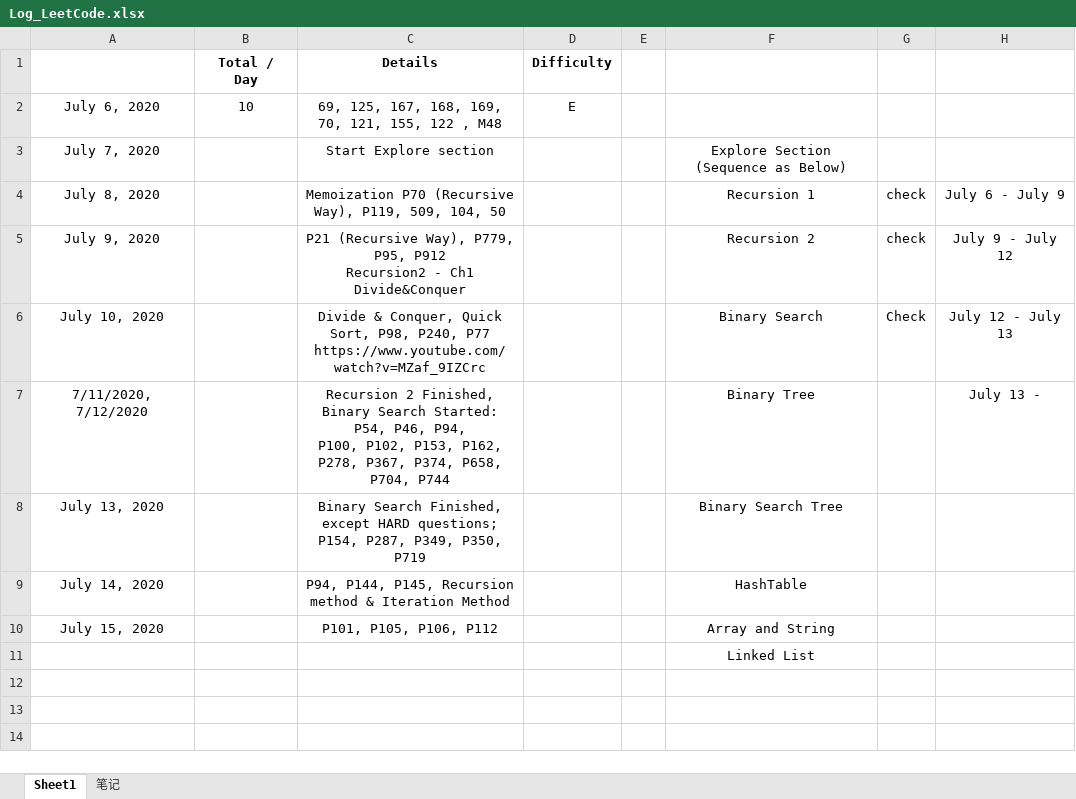
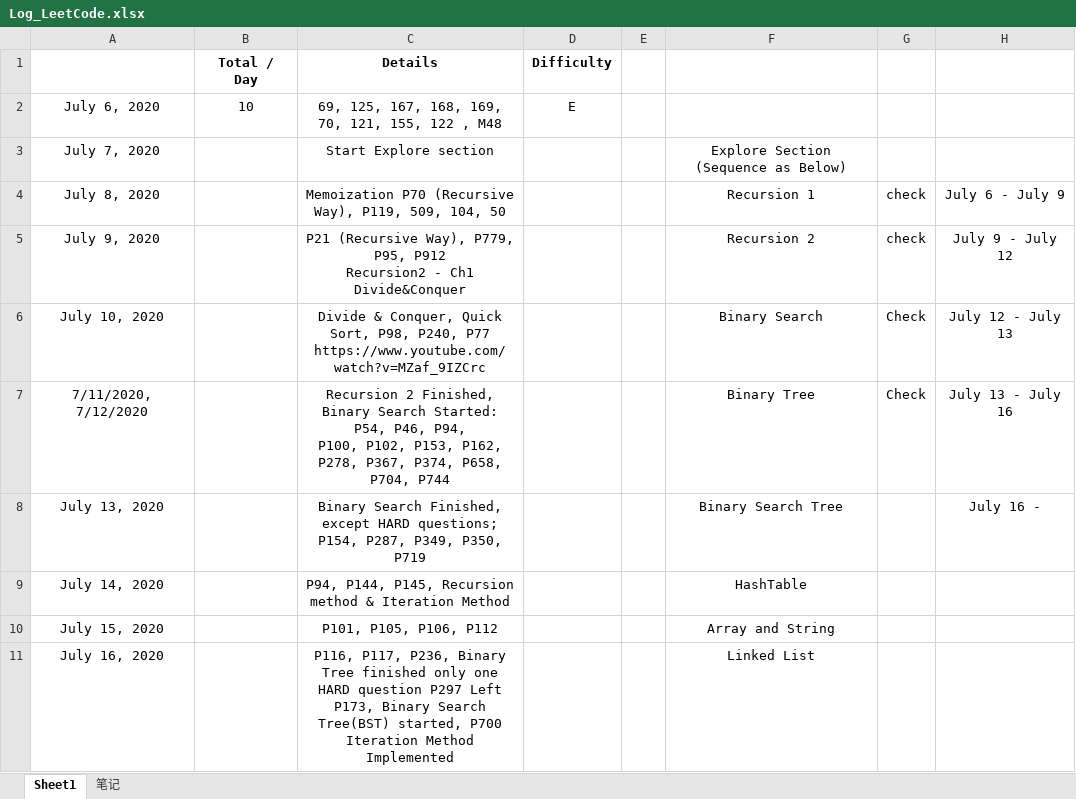
Before and after one commit to shadowba/LeetCode_JJ, an Excel workbook: Log_LeetCode.xlsx, sheet Sheet1, drawn as a sheet; values as stored, in another font and other column widths than the file's, no borders; removed rows and columns are numbered as before the commit, all else as after; ↵ is a line break in a cell; the diff names each change by its address in the sheet, - before the commit and + after, or states it on an @@ line.

Commit message:
P116, P117, P236, Binary Tree finished only one HARD question P297 Left P173, Binary Search Tree(BST) started, P700 Iteration Method Implemented
P116, P117, P236, Binary Tree finished only one HARD question P297 Left
P173, Binary Search Tree(BST) started, P700 Iteration Method Implemented

```diff
--- a/Log_LeetCode.xlsx (sheet Sheet1)
+++ b/Log_LeetCode.xlsx (sheet Sheet1)
-G7: (empty)
+G7: Check
-H7: July 13 -
+H7: July 13 - July 16
-H8: (empty)
+H8: July 16 -
-row 11:  |  |  |  |  | Linked List
+row 11: July 16, 2020 |  | P116, P117, P236, Binary Tree finished only one HARD question P297 Left ↵ P173, Binary Search Tree(BST) started, P700 Iteration Method Implemented |  |  | Linked List
```
Also changed, not shown: 6 other files.
